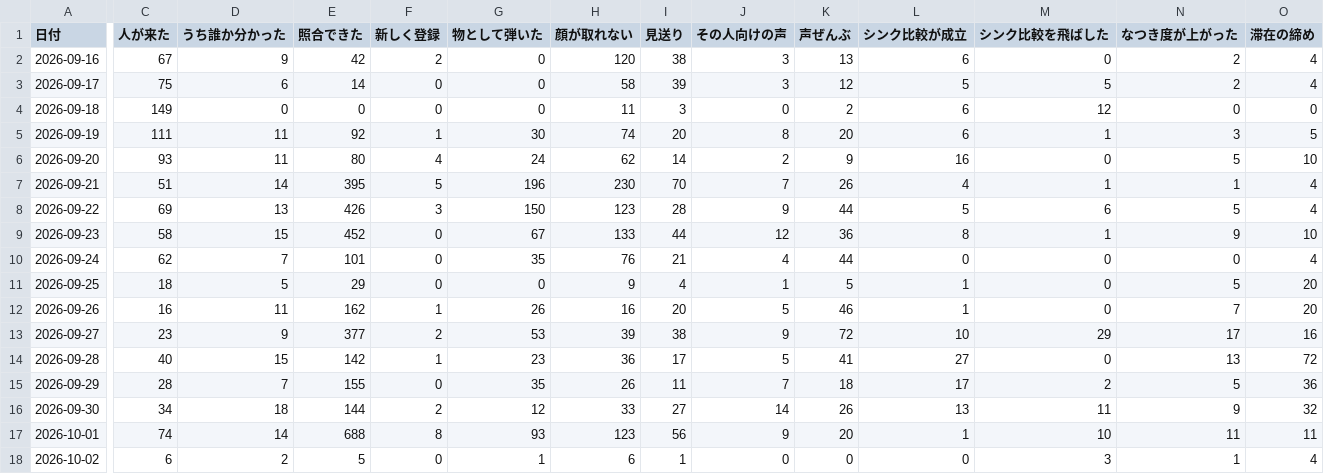
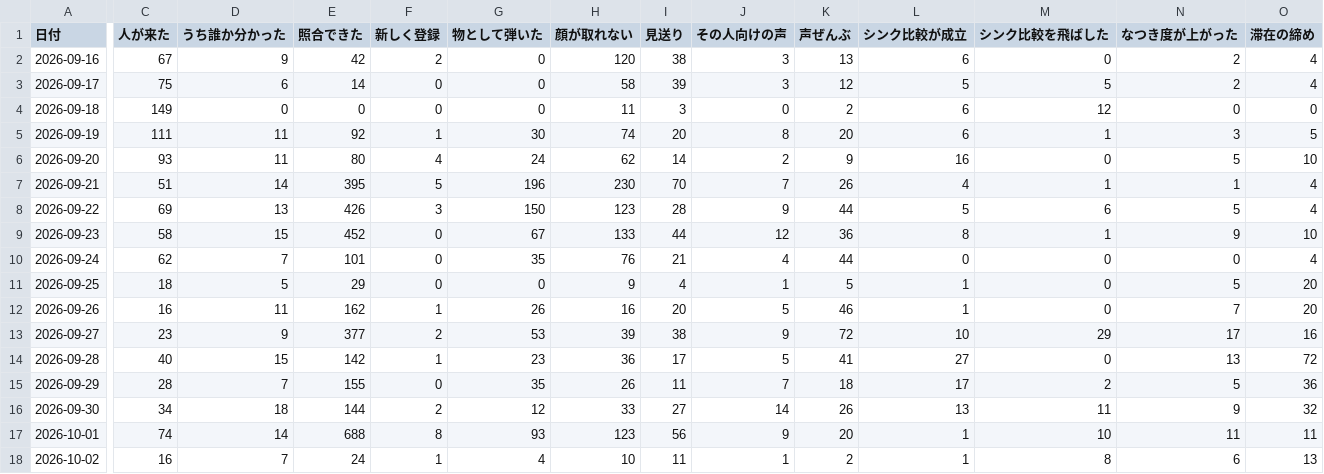
Before and after one commit to kengiftology/arigato, a CSV file: docs/毎日の数字.csv, drawn as a sheet; only a part is shown, gaps mark what is left out; the diff names each change by its address in the sheet, - before the commit and + after, or states it on an @@ line.

```diff
--- a/docs/毎日の数字.csv
+++ b/docs/毎日の数字.csv
-C18 (人が来た): 6
+C18 (人が来た): 16
-D18 (うち誰か分かった): 2
+D18 (うち誰か分かった): 7
-E18 (照合できた): 5
+E18 (照合できた): 24
-F18 (新しく登録): 0
+F18 (新しく登録): 1
-G18 (物として弾いた): 1
+G18 (物として弾いた): 4
-H18 (顔が取れない): 6
+H18 (顔が取れない): 10
-I18 (見送り): 1
+I18 (見送り): 11
-J18 (その人向けの声): 0
+J18 (その人向けの声): 1
-K18 (声ぜんぶ): 0
+K18 (声ぜんぶ): 2
-L18 (シンク比較が成立): 0
+L18 (シンク比較が成立): 1
-M18 (シンク比較を飛ばした): 3
+M18 (シンク比較を飛ばした): 8
-N18 (なつき度が上がった): 1
+N18 (なつき度が上がった): 6
-O18 (滞在の締め): 4
+O18 (滞在の締め): 13
```
Also changed, not shown: 1 other file.
